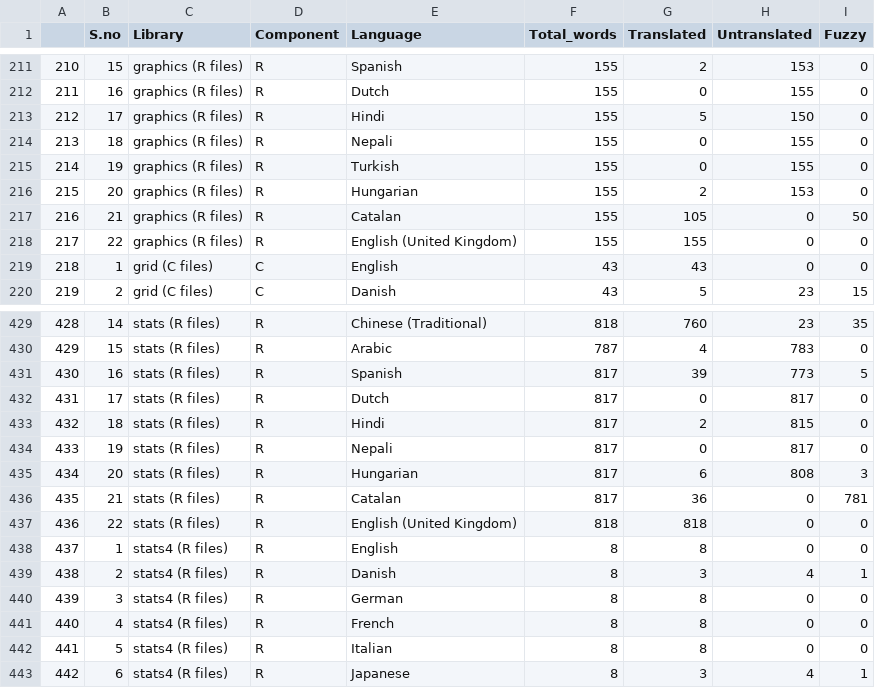
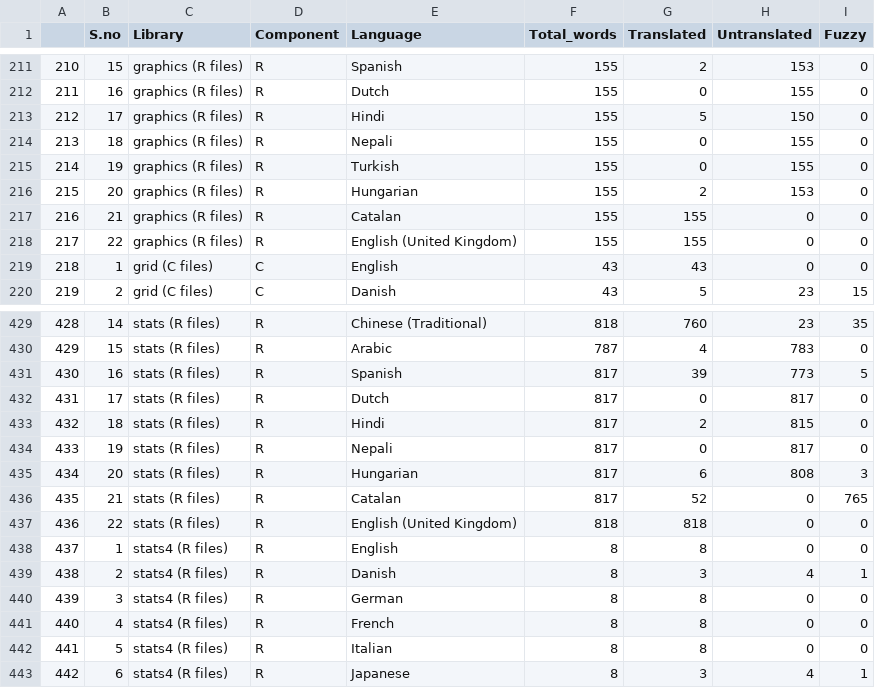
Before and after one commit to shrish-shete20/weblate, a CSV file: Library Language Statistics/Library Language Statistics.csv, drawn as a sheet; only a part is shown, gaps mark what is left out.

Commit message:
Updated Library Csv

```diff
--- a/Library Language Statistics/Library Language Statistics.csv
+++ b/Library Language Statistics/Library Language Statistics.csv
@@ -216,3 +216,3 @@
 "215",20,"graphics (R files)","R","Hungarian",155,2,153,0
-"216",21,"graphics (R files)","R","Catalan",155,105,0,50
+"216",21,"graphics (R files)","R","Catalan",155,155,0,0
 "217",22,"graphics (R files)","R","English (United Kingdom)",155,155,0,0
@@ -435,3 +435,3 @@
 "434",20,"stats (R files)","R","Hungarian",817,6,808,3
-"435",21,"stats (R files)","R","Catalan",817,36,0,781
+"435",21,"stats (R files)","R","Catalan",817,52,0,765
 "436",22,"stats (R files)","R","English (United Kingdom)",818,818,0,0
```
